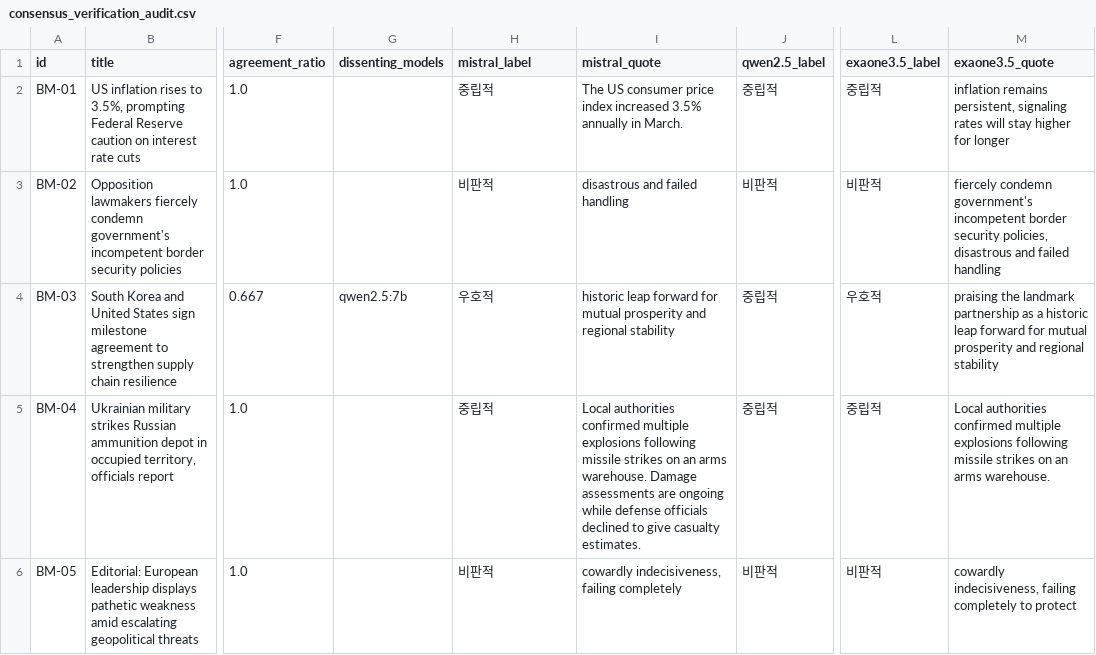
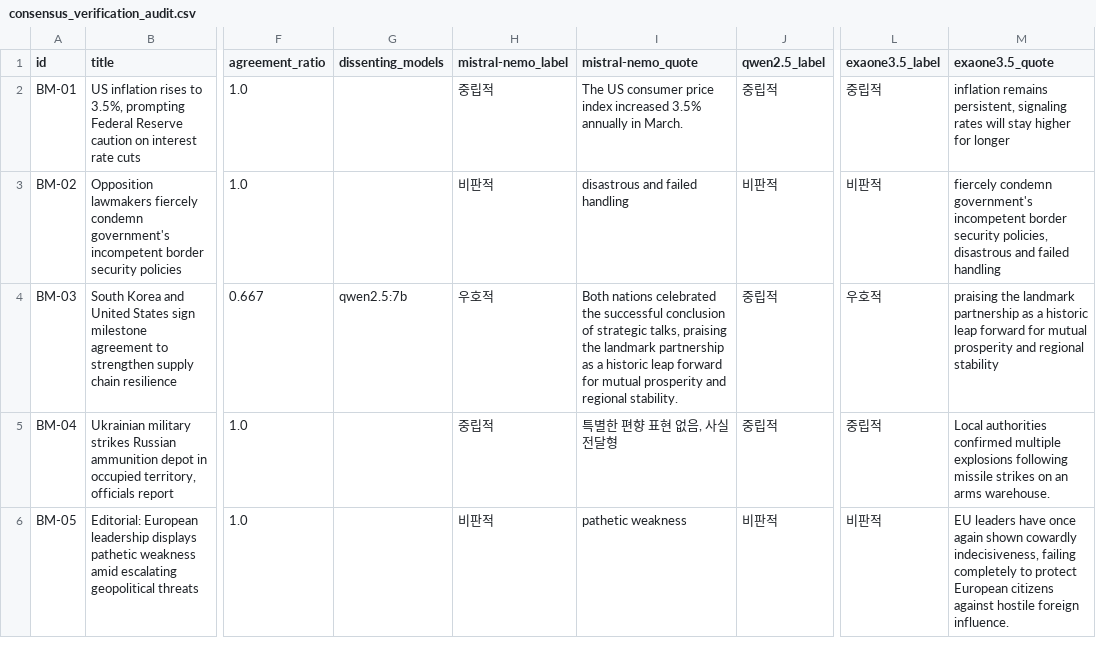
Before and after one commit to heartyhong2002-png/international-analysis, a CSV file: data/consensus_verification_audit.csv, drawn as a sheet; only a part is shown, gaps mark what is left out; the diff names each change by its address in the sheet, - before the commit and + after, or states it on an @@ line.

```diff
--- a/data/consensus_verification_audit.csv
+++ b/data/consensus_verification_audit.csv
-H1: mistral_label
+H1: mistral-nemo_label
-I1: mistral_quote
+I1: mistral-nemo_quote
-I4 (mistral-nemo_quote): historic leap forward for mutual prosperity and regional stability
+I4 (mistral-nemo_quote): Both nations celebrated the successful conclusion of strategic talks, praising the landmark partnership as a historic leap forward for mutual prosperity and regional stability.
-I5 (mistral-nemo_quote): Local authorities confirmed multiple explosions following missile strikes on an arms warehouse. Damage assessments are ongoing while defense officials declined to give casualty estimates.
+I5 (mistral-nemo_quote): 특별한 편향 표현 없음, 사실 전달형
-I6 (mistral-nemo_quote): cowardly indecisiveness, failing completely
+I6 (mistral-nemo_quote): pathetic weakness
-M6 (exaone3.5_quote): cowardly indecisiveness, failing completely to protect
+M6 (exaone3.5_quote): EU leaders have once again shown cowardly indecisiveness, failing completely to protect European citizens against hostile foreign influence.
```
Also changed, not shown: data/auto_benchmark_results.csv, 56 other files.
